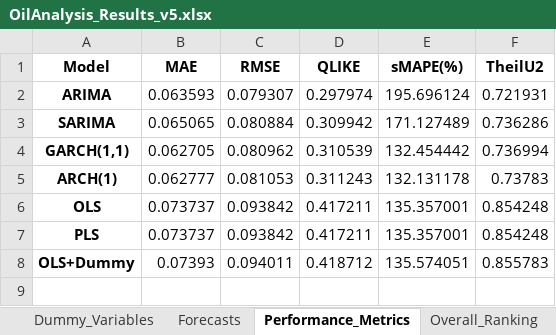
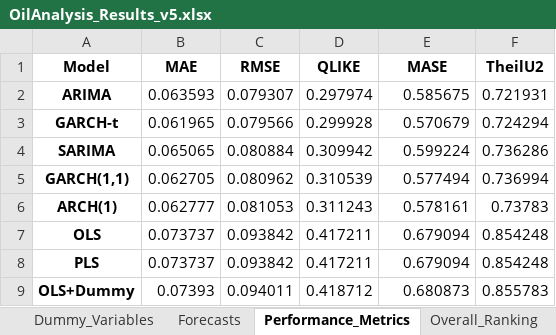
Before and after one commit to hgiang465/Final-Timeseries, an Excel workbook: Out_put/OilAnalysis_Results_v5.xlsx, sheet Performance_Metrics, drawn as a sheet; values as stored, in another font and other column widths than the file's, no borders; addresses are those after the commit; the diff names each change by its address in the sheet, - before the commit and + after, or states it on an @@ line.

```diff
--- a/Out_put/OilAnalysis_Results_v5.xlsx (sheet Performance_Metrics)
+++ b/Out_put/OilAnalysis_Results_v5.xlsx (sheet Performance_Metrics)
-E1: sMAPE(%)
+E1: MASE
-E2 (MASE): 195.696124
+E2 (MASE): 0.585675
+row 3: GARCH-t | 0.061965 | 0.079566 | 0.299928 | 0.570679 | 0.724294
-E4 (MASE): 171.127489
+E4 (MASE): 0.599224
-E5 (MASE): 132.454442
+E5 (MASE): 0.577494
-E6 (MASE): 132.131178
+E6 (MASE): 0.578161
-E7:E8 (MASE): 135.357001
+E7:E8 (MASE): 0.679094
-E9 (MASE): 135.574051
+E9 (MASE): 0.680873
```
Also changed, not shown: sheet Scenarios_PI, sheet Forecasts, sheet Overall_Ranking, sheet DM_Test, sheet RollingRMSE_8win, 9 other files.
